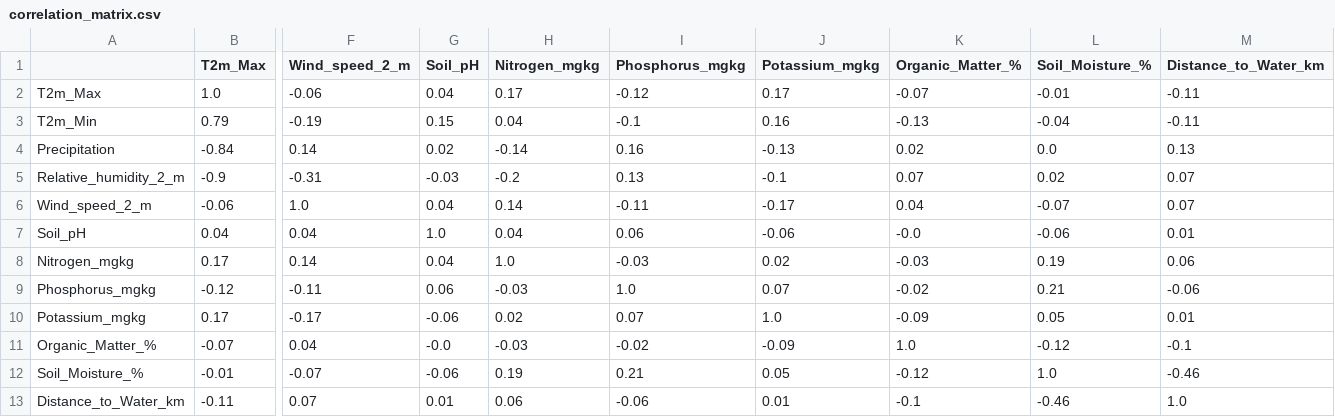
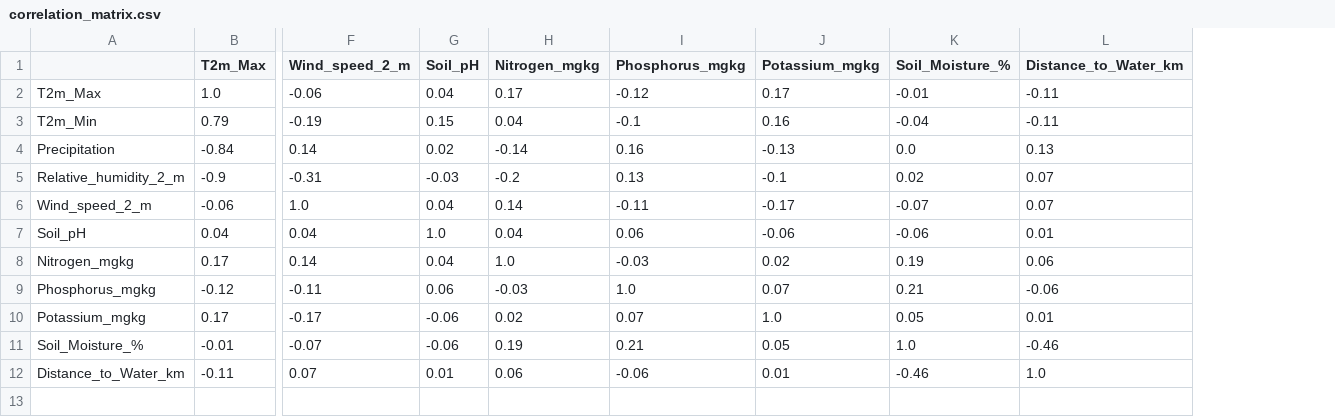
Before and after one commit to CodeWithNafisat/Final_Year, a CSV file: final_year_project/correlation_matrix.csv, drawn as a sheet; only a part is shown, gaps mark what is left out; rows hold the shown columns only; the diff names each change by its address in the sheet, - before the commit and + after, or states it on an @@ line.

```diff
--- a/final_year_project/correlation_matrix.csv
+++ b/final_year_project/correlation_matrix.csv
-column K (Organic_Matter_%), rows 2-10: -0.07 | -0.13 | 0.02 | 0.07 | 0.04 | -0.0 | -0.03 | -0.02 | -0.09; rows 12-13: -0.12 | -0.1
-row 11: Organic_Matter_% | -0.07 | 0.04 | -0.0 | -0.03 | -0.02 | -0.09 | 1.0 | -0.12 | -0.1
```
Also changed, not shown: final_year_project/kaduna_crop_dataset.csv, 4 other files.
